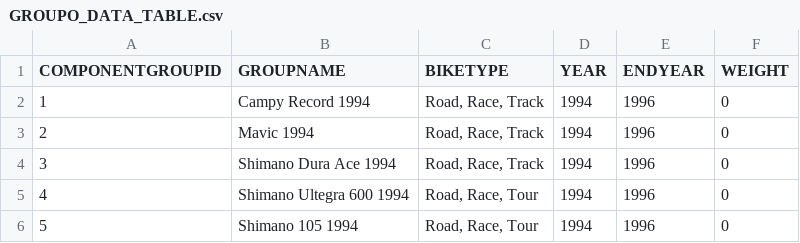
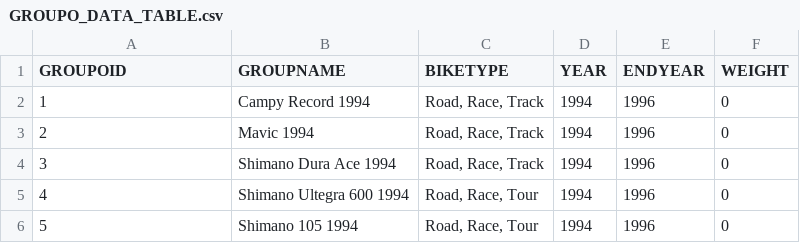
Before and after one commit to SEII-BikeShop/bikeshop, a CSV file: web/lib/data/GROUPO_DATA_TABLE.csv, drawn as a sheet; only a part is shown; the diff names each change by its address in the sheet, - before the commit and + after, or states it on an @@ line.

```diff
--- a/web/lib/data/GROUPO_DATA_TABLE.csv
+++ b/web/lib/data/GROUPO_DATA_TABLE.csv
-A1: COMPONENTGROUPID
+A1: GROUPOID
```
Also changed, not shown: web/lib/data/PURCHASEORDER_DATA_TABLE.csv, web/lib/data/REVISIONHISTORY_DATA_TABLE.csv, 5 other files.
